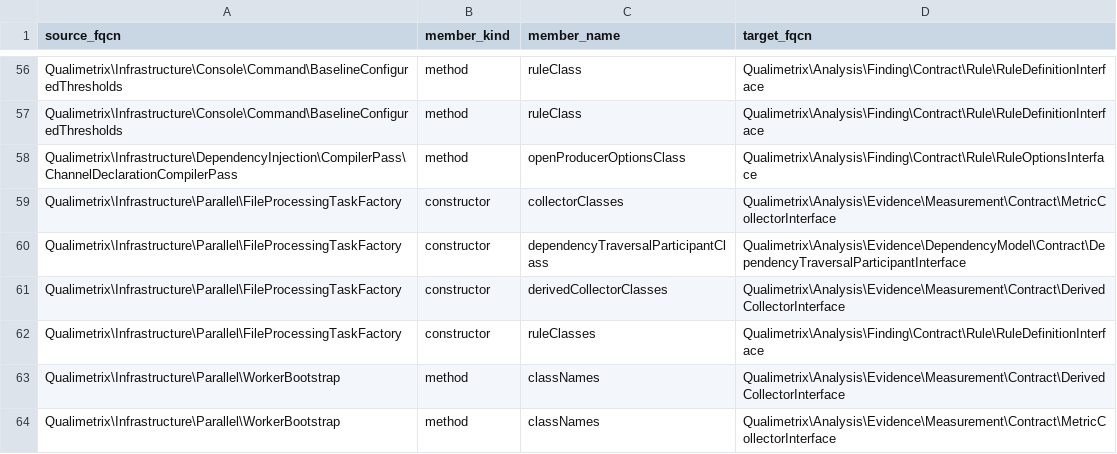
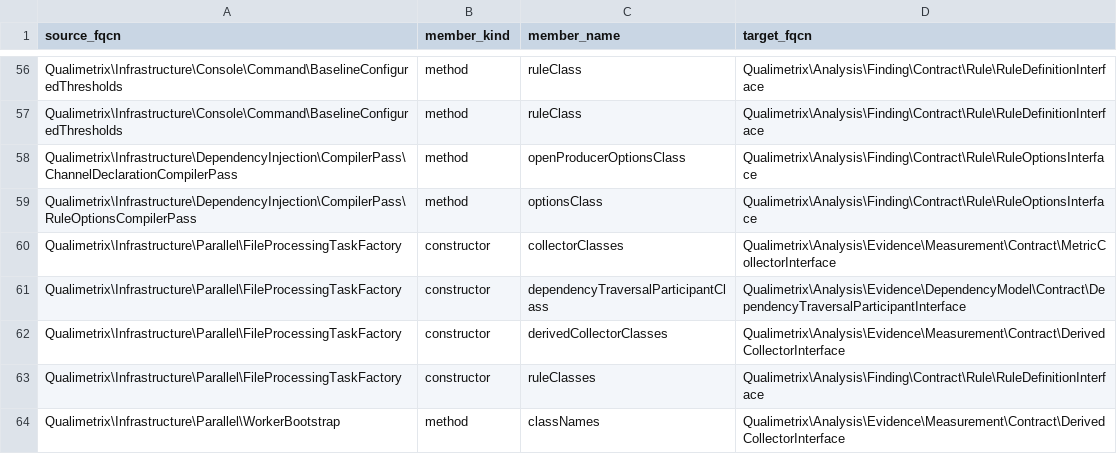
Before and after one commit to qualimetrix/qualimetrix, a TSV file: docs/internal/generated/modular-architecture/production-class-string-targets.tsv, drawn as a sheet; only a part is shown, gaps mark what is left out; the shorter side is filled out with more unchanged rows; the diff names each change by its address in the sheet, - before the commit and + after, or states it on an @@ line.

Commit message:
refactor(dependency-injection): separate rule option registration and parameter binding

```diff
--- a/docs/internal/generated/modular-architecture/production-class-string-targets.tsv
+++ b/docs/internal/generated/modular-architecture/production-class-string-targets.tsv
+row 59: Qualimetrix\Infrastructure\DependencyInjection\CompilerPass\RuleOptionsCompilerPass | method | optionsClass | Qualimetrix\Analysis\Finding\Contract\Rule\RuleOptionsInterface
```
Also changed, not shown: 1 other file.
